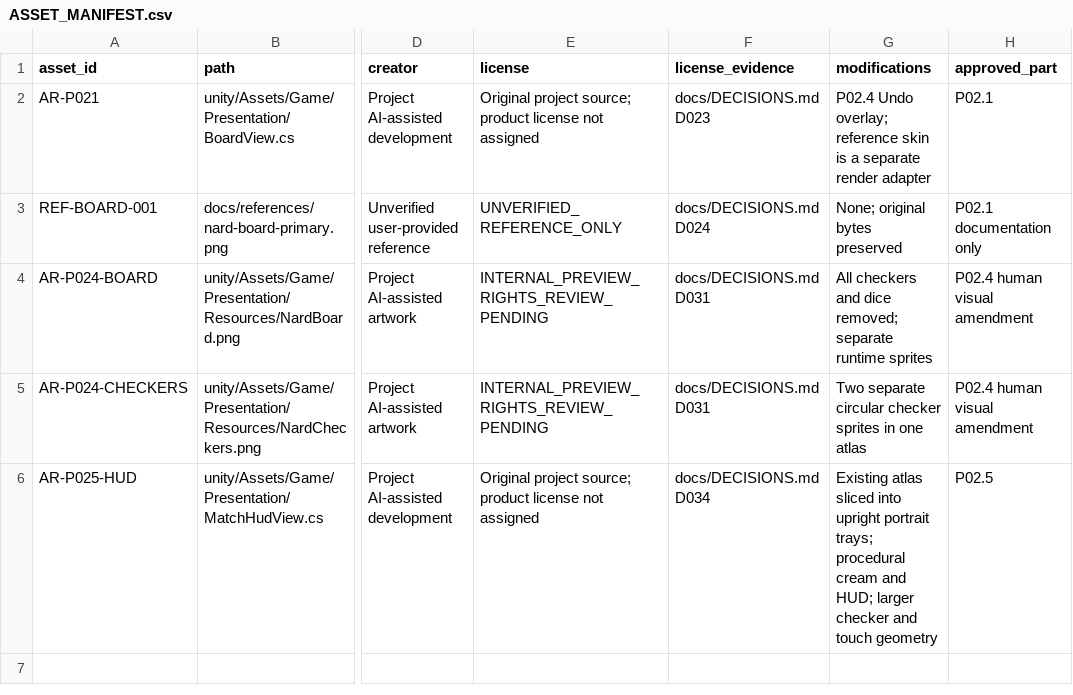
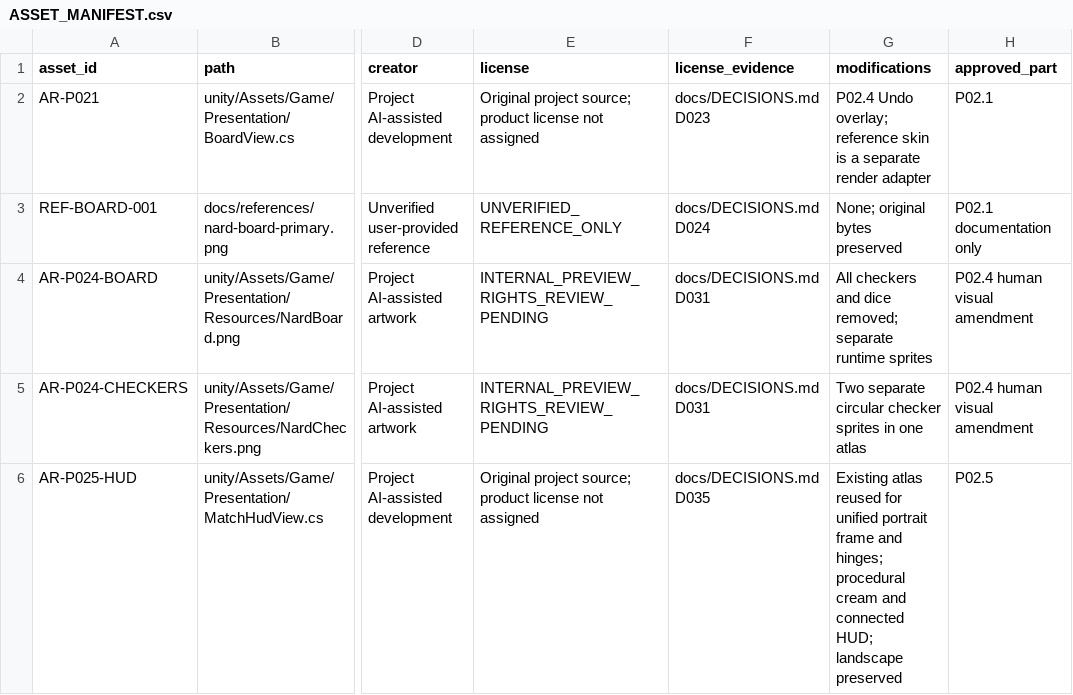
Before and after one commit to uahadov/nerd, a CSV file: docs/ASSET_MANIFEST.csv, drawn as a sheet; only a part is shown, gaps mark what is left out; the diff names each change by its address in the sheet, - before the commit and + after, or states it on an @@ line.

Commit message:
Improve portrait-only P02.5 board continuity and touch layout

```diff
--- a/docs/ASSET_MANIFEST.csv
+++ b/docs/ASSET_MANIFEST.csv
-F6 (license_evidence): docs/DECISIONS.md D034
+F6 (license_evidence): docs/DECISIONS.md D035
-G6 (modifications): Existing atlas sliced into upright portrait trays; procedural cream and HUD; larger checker and touch geometry
+G6 (modifications): Existing atlas reused for unified portrait frame and hinges; procedural cream and connected HUD; landscape preserved
```
Also changed, not shown: 36 other files.
